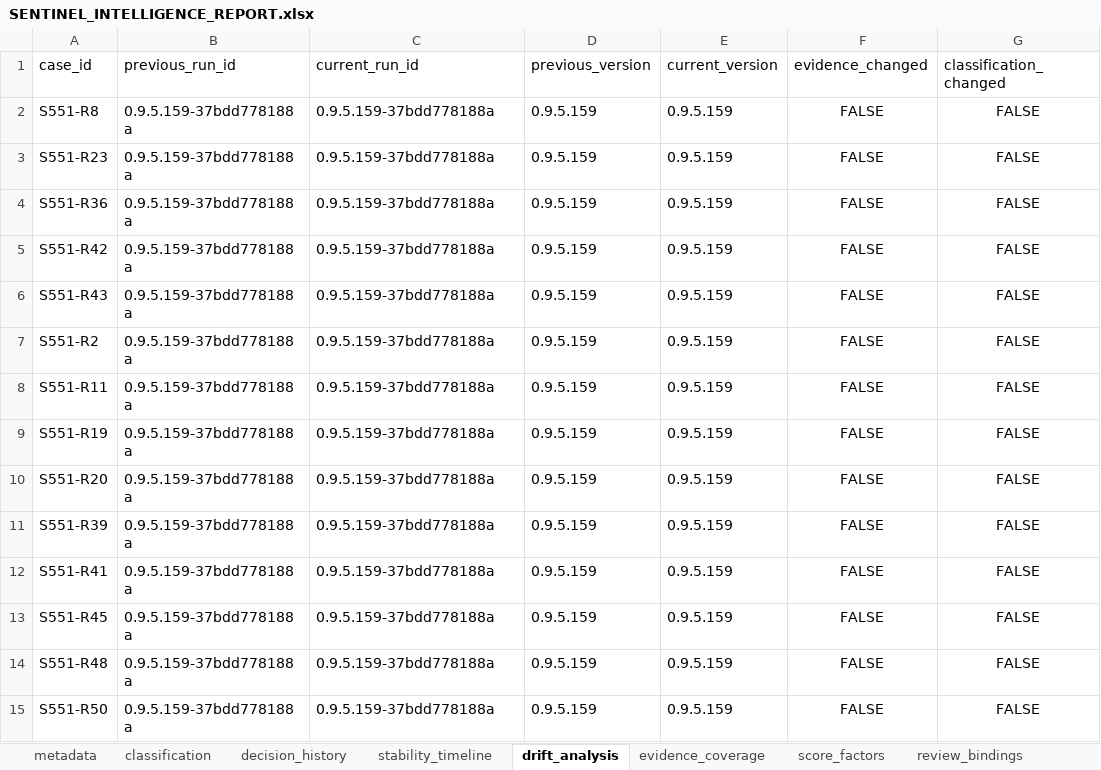
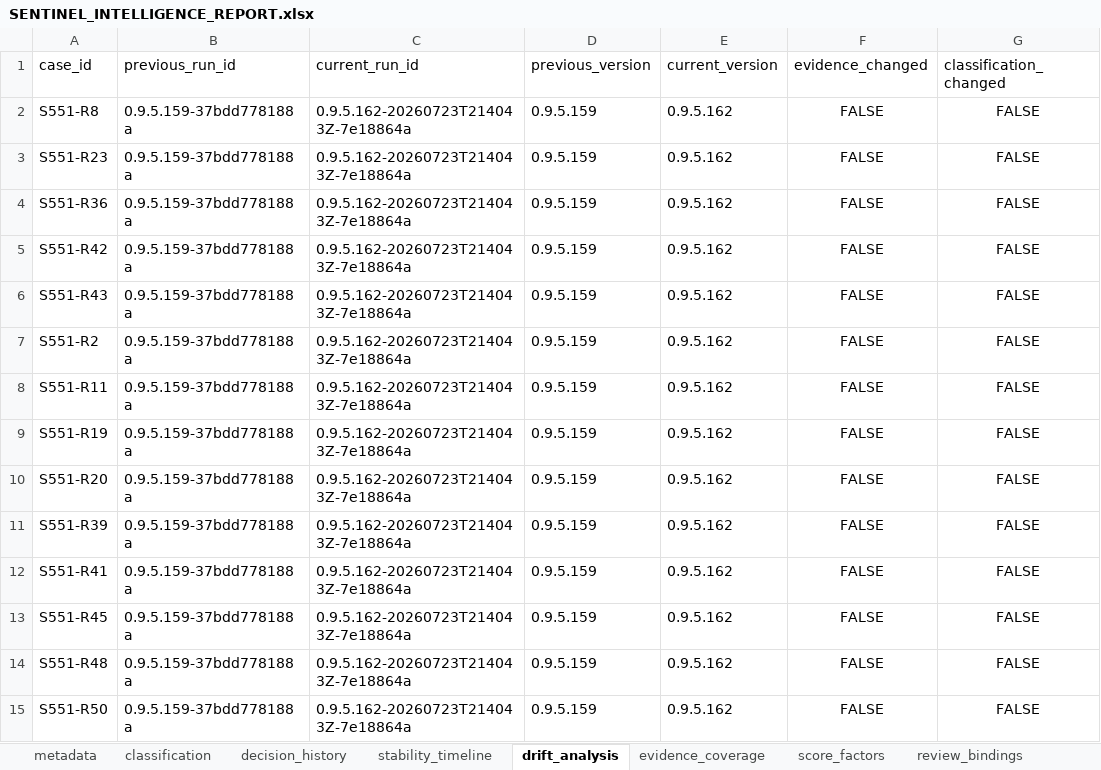
Before and after one commit to bbgitcode-dot/LastWarIntel, an Excel workbook: reports/intelligence/SENTINEL_INTELLIGENCE_REPORT.xlsx, sheet drift_analysis, drawn as a sheet; only a part is shown; values as stored, in another font and other column widths than the file's, no borders; the diff names each change by its address in the sheet, - before the commit and + after, or states it on an @@ line.

```diff
--- a/reports/intelligence/SENTINEL_INTELLIGENCE_REPORT.xlsx (sheet drift_analysis)
+++ b/reports/intelligence/SENTINEL_INTELLIGENCE_REPORT.xlsx (sheet drift_analysis)
-C2:C15 (current_run_id): 0.9.5.159-37bdd778188a
+C2:C15 (current_run_id): 0.9.5.162-20260723T214043Z-7e18864a
-E2:E15 (current_version): 0.9.5.159
+E2:E15 (current_version): 0.9.5.162
```
Also changed, not shown: sheet stability_timeline, sheet decision_history, sheet metadata, reports/diagnostics/SENTINEL_RUNTIME_DIAGNOSTICS.xlsx, reports/executive/SENTINEL_EXECUTIVE_REPORT.xlsx, 31 other files.
